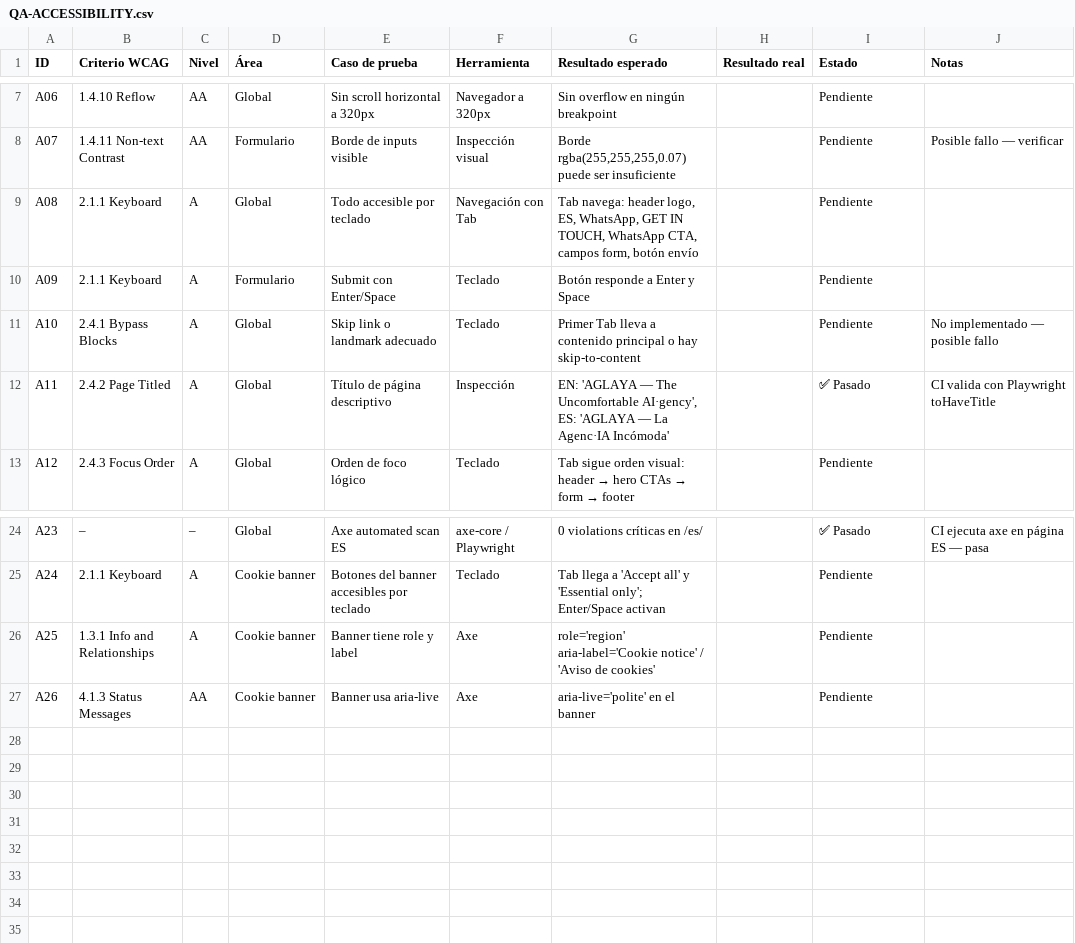
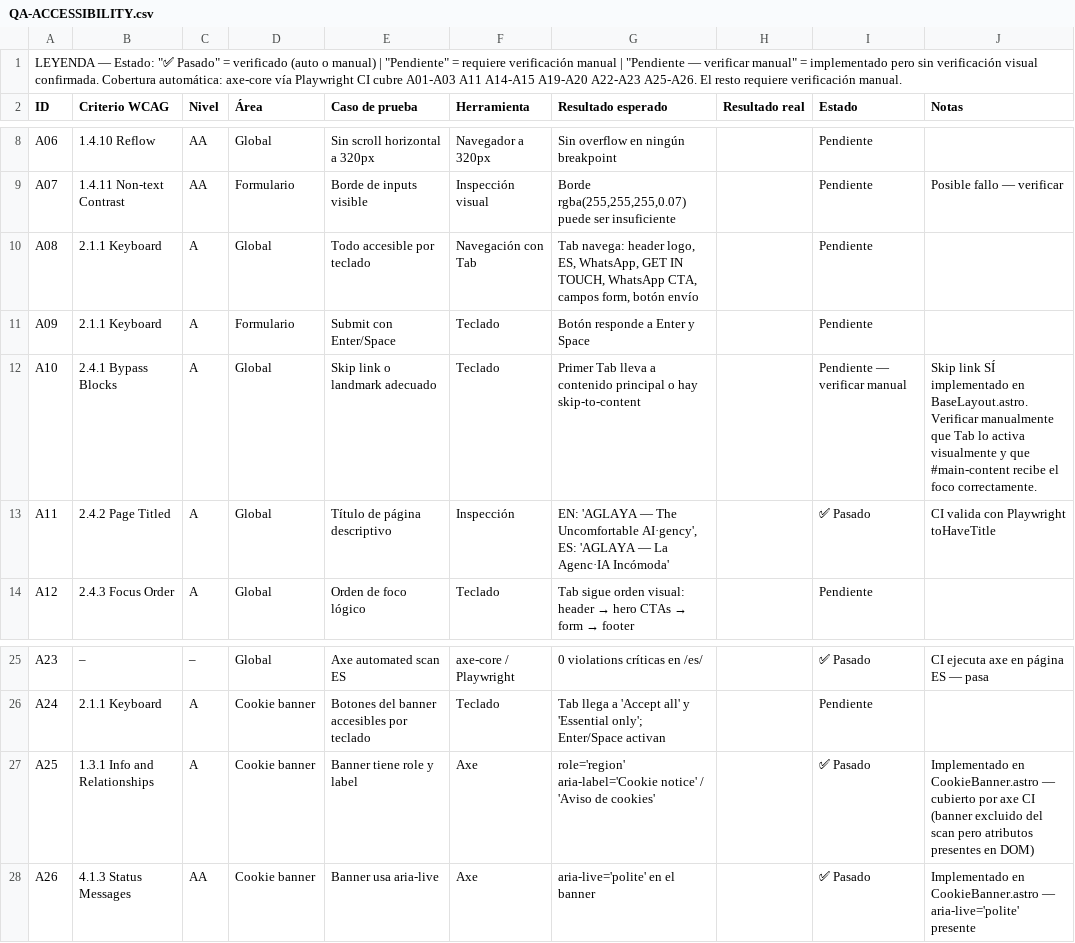
Before and after one commit to ibaifernandez/aglaya.biz, a CSV file: docs/QA-ACCESSIBILITY.csv, drawn as a sheet; only a part is shown, gaps mark what is left out.

```diff
--- a/docs/QA-ACCESSIBILITY.csv
+++ b/docs/QA-ACCESSIBILITY.csv
@@ -1 +1,2 @@
+LEYENDA — Estado: "✅ Pasado" = verificado (auto o manual) | "Pendiente" = requiere verificación manual | "Pendiente — verificar manual" = implementado pero sin verificación visual confirmada. Cobertura automática: axe-core vía Playwright CI cubre A01-A03 A11 A14-A15 A19-A20 A22-A23 A25-A26. El resto requiere verificación manual.
 ID,Criterio WCAG,Nivel,Área,Caso de prueba,Herramienta,Resultado esperado,Resultado real,Estado,Notas
@@ -10,3 +11,3 @@ A08,2.1.1 Keyboard,A,Global,Todo accesible por teclado,Navegación con Tab,"Tab
 A09,2.1.1 Keyboard,A,Formulario,Submit con Enter/Space,Teclado,"Botón responde a Enter y Space",,Pendiente,
-A10,2.4.1 Bypass Blocks,A,Global,Skip link o landmark adecuado,Teclado,"Primer Tab lleva a contenido principal o hay skip-to-content",,Pendiente,No implementado — posible fallo
+A10,2.4.1 Bypass Blocks,A,Global,Skip link o landmark adecuado,Teclado,"Primer Tab lleva a contenido principal o hay skip-to-content",,Pendiente — verificar manual,"Skip link SÍ implementado en BaseLayout.astro. Verificar manualmente que Tab lo activa visualmente y que #main-content recibe el foco correctamente."
 A11,2.4.2 Page Titled,A,Global,Título de página descriptivo,Inspección,"EN: 'AGLAYA — The Uncomfortable AI·gency', ES: 'AGLAYA — La Agenc·IA Incómoda'",,✅ Pasado,CI valida con Playwright toHaveTitle
@@ -25,3 +26,3 @@ A23,–,–,Global,Axe automated scan ES,axe-core / Playwright,"0 violations cr
 A24,2.1.1 Keyboard,A,Cookie banner,Botones del banner accesibles por teclado,Teclado,"Tab llega a 'Accept all' y 'Essential only'; Enter/Space activan",,Pendiente,
-A25,1.3.1 Info and Relationships,A,Cookie banner,Banner tiene role y label,Axe,"role='region' aria-label='Cookie notice' / 'Aviso de cookies'",,Pendiente,
-A26,4.1.3 Status Messages,AA,Cookie banner,Banner usa aria-live,Axe,"aria-live='polite' en el banner",,Pendiente,
+A25,1.3.1 Info and Relationships,A,Cookie banner,Banner tiene role y label,Axe,"role='region' aria-label='Cookie notice' / 'Aviso de cookies'",,✅ Pasado,Implementado en CookieBanner.astro — cubierto por axe CI (banner excluido del scan pero atributos presentes en DOM)
+A26,4.1.3 Status Messages,AA,Cookie banner,Banner usa aria-live,Axe,"aria-live='polite' en el banner",,✅ Pasado,Implementado en CookieBanner.astro — aria-live='polite' presente
```
Also changed, not shown: 4 other files.
